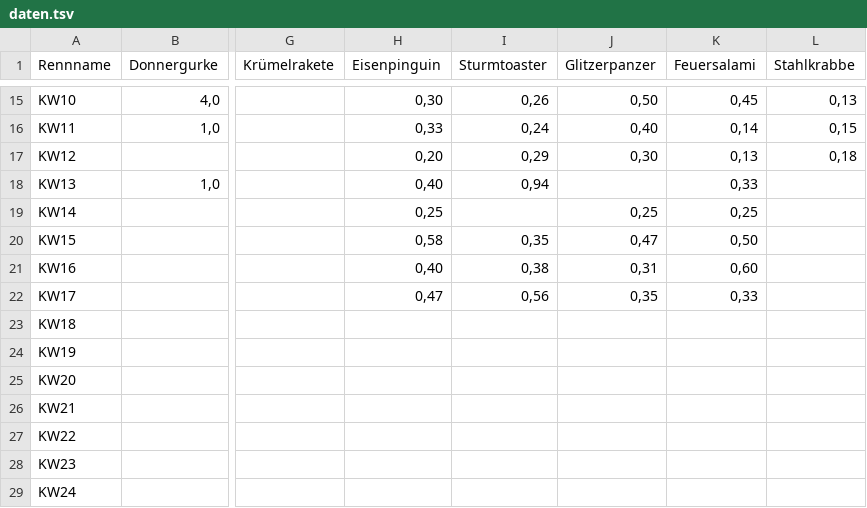
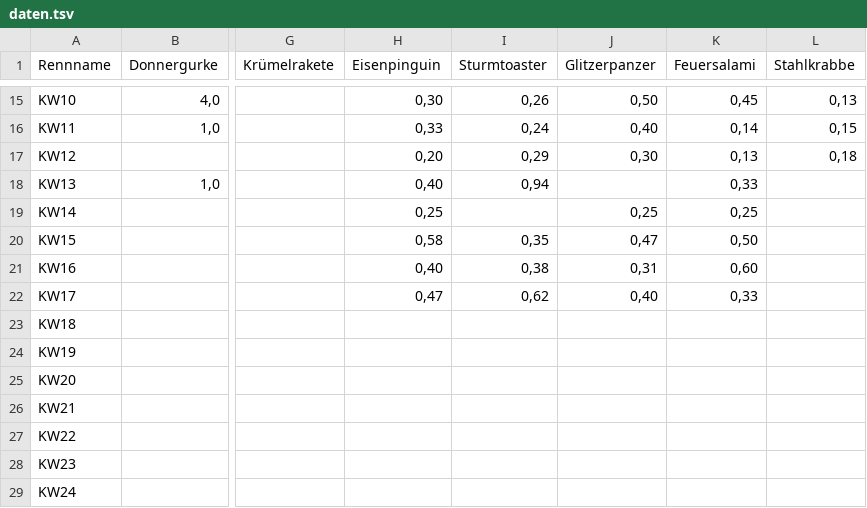
Before and after one commit to christianknoll-create/workflows, a TSV file: daten.tsv, drawn as a sheet; only a part is shown, gaps mark what is left out; the diff names each change by its address in the sheet, - before the commit and + after, or states it on an @@ line.

```diff
--- a/daten.tsv
+++ b/daten.tsv
-I22 (Sturmtoaster): 0,56
+I22 (Sturmtoaster): 0,62
-J22 (Glitzerpanzer): 0,35
+J22 (Glitzerpanzer): 0,40
```
